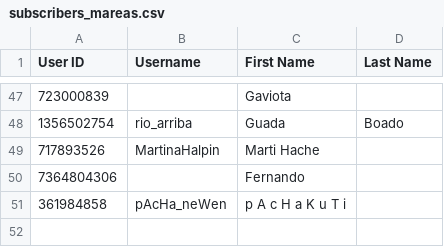
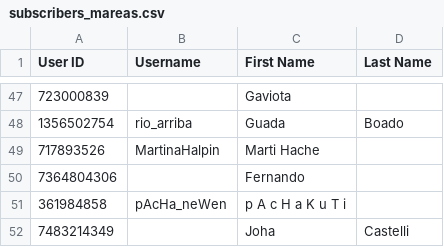
Before and after one commit to marajadesantelmo/deltix, a CSV file: subscribers_mareas.csv, drawn as a sheet; only a part is shown, gaps mark what is left out.

```diff
--- a/subscribers_mareas.csv
+++ b/subscribers_mareas.csv
@@ -51 +51,2 @@ User ID,Username,First Name,Last Name
 361984858,pAcHa_neWen,p A c H a K u T i,
+7483214349,,Joha,Castelli
```
Also changed, not shown: envio_diario_log.csv, user_experience.csv, 3 other files.
